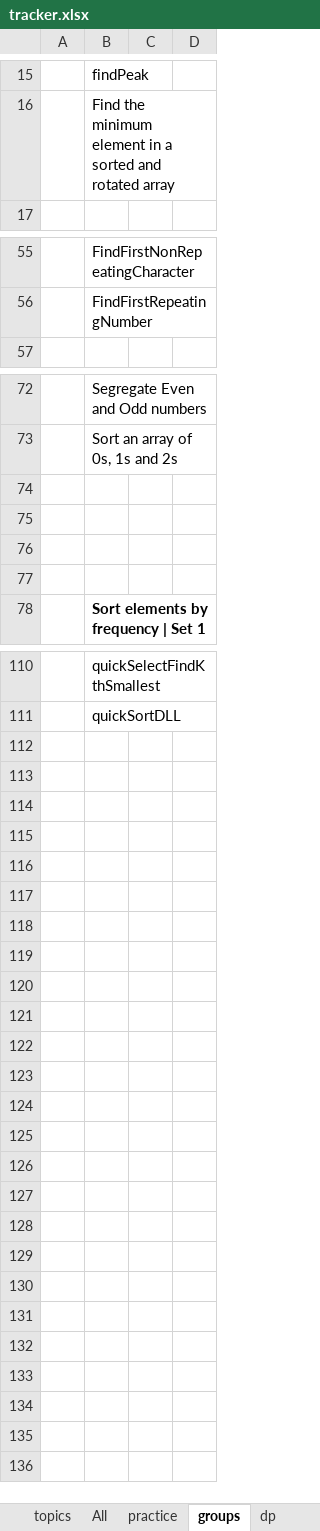
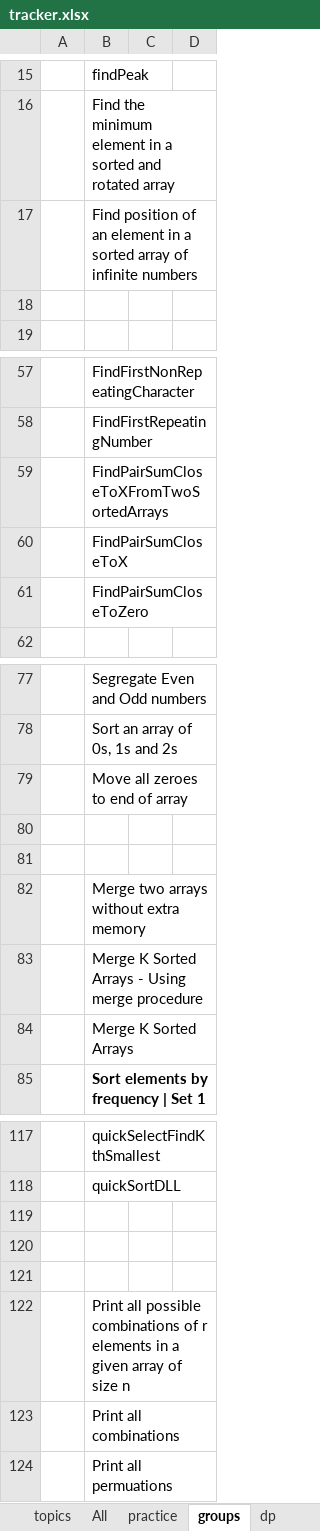
Before and after one commit to passionatecoderraj/dsa, an Excel workbook: interivew/practice/tracker.xlsx, sheet groups, drawn as a sheet; only a part is shown, gaps mark what is left out; values as stored, in another font and other column widths than the file's, no borders; addresses are those after the commit; the diff covers the shown part only; the diff names each change by its address in the sheet, - before the commit and + after, or states it on an @@ line.

```diff
--- a/interivew/practice/tracker.xlsx (sheet groups)
+++ b/interivew/practice/tracker.xlsx (sheet groups)
+row 17:  | Find position of an element in a sorted array of infinite numbers
+row 18: (empty)
+row 59:  | FindPairSumCloseToXFromTwoSortedArrays
+row 60:  | FindPairSumCloseToX
+row 61:  | FindPairSumCloseToZero
+row 79:  | Move all zeroes to end of array
-B82: (empty)
+B82: Merge two arrays without extra memory
-B83: (empty)
+B83: Merge K Sorted Arrays - Using merge procedure
+row 84:  | Merge K Sorted Arrays
+row 119: (empty)
+row 120: (empty)
+row 121: (empty)
+row 122:  | Print all possible combinations of r elements in a given array of size n
+row 123:  | Print all combinations
+row 124:  | Print all permuations
```
Also changed, not shown: 3 edited cells elsewhere in this sheet, sheet practice, 19 other files.
